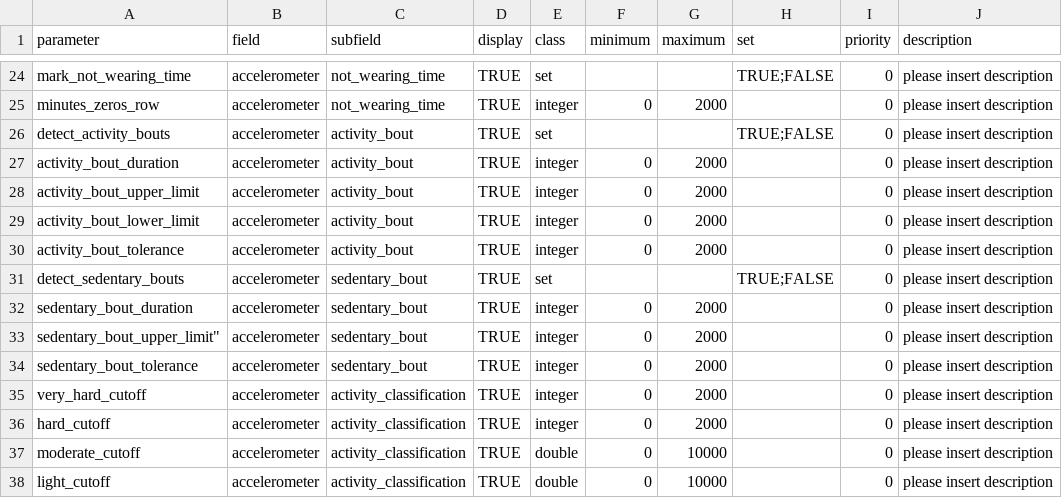
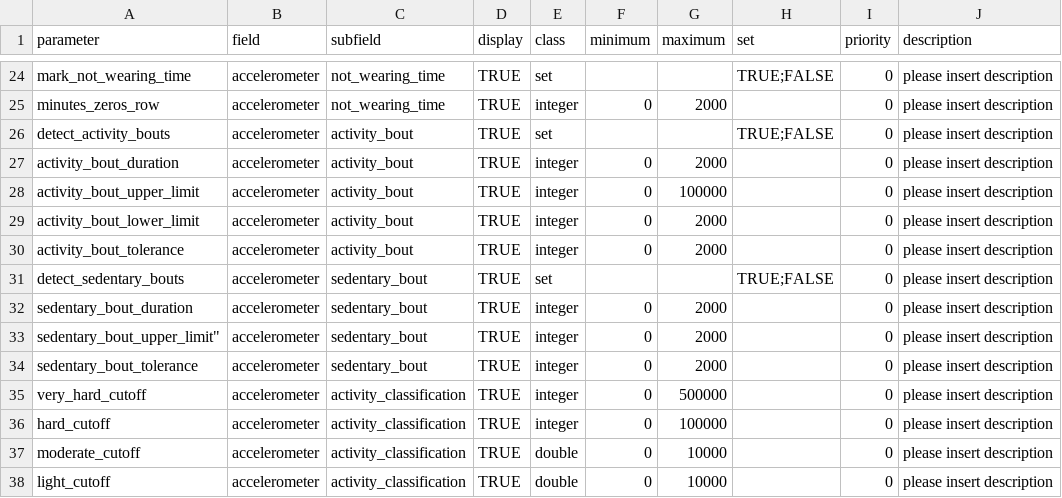
Before and after one commit to habitus-eu/HabitusGUI, a TSV file: inst/testfiles_palmspy/params_description_palmspy.tsv, drawn as a sheet; only a part is shown, gaps mark what is left out.

Commit message:
updating expected range of palmspy config values such that template at least meets the requirements

```diff
--- a/inst/testfiles_palmspy/params_description_palmspy.tsv
+++ b/inst/testfiles_palmspy/params_description_palmspy.tsv
@@ -27,3 +27,3 @@ detect_activity_bouts	accelerometer	activity_bout	TRUE	set			TRUE;FALSE	0	please
 activity_bout_duration	accelerometer	activity_bout	TRUE	integer	0	2000		0	please insert description
-activity_bout_upper_limit	accelerometer	activity_bout	TRUE	integer	0	2000		0	please insert description
+activity_bout_upper_limit	accelerometer	activity_bout	TRUE	integer	0	100000		0	please insert description
 activity_bout_lower_limit	accelerometer	activity_bout	TRUE	integer	0	2000		0	please insert description
@@ -34,4 +34,4 @@ sedentary_bout_duration	accelerometer	sedentary_bout	TRUE	integer	0	2000		0	plea
 sedentary_bout_tolerance	accelerometer	sedentary_bout	TRUE	integer	0	2000		0	please insert description
-very_hard_cutoff	accelerometer	activity_classification	TRUE	integer	0	2000		0	please insert description
-hard_cutoff	accelerometer	activity_classification	TRUE	integer	0	2000		0	please insert description
+very_hard_cutoff	accelerometer	activity_classification	TRUE	integer	0	500000		0	please insert description
+hard_cutoff	accelerometer	activity_classification	TRUE	integer	0	100000		0	please insert description
 moderate_cutoff	accelerometer	activity_classification	TRUE	double	0	10000		0	please insert description
```
